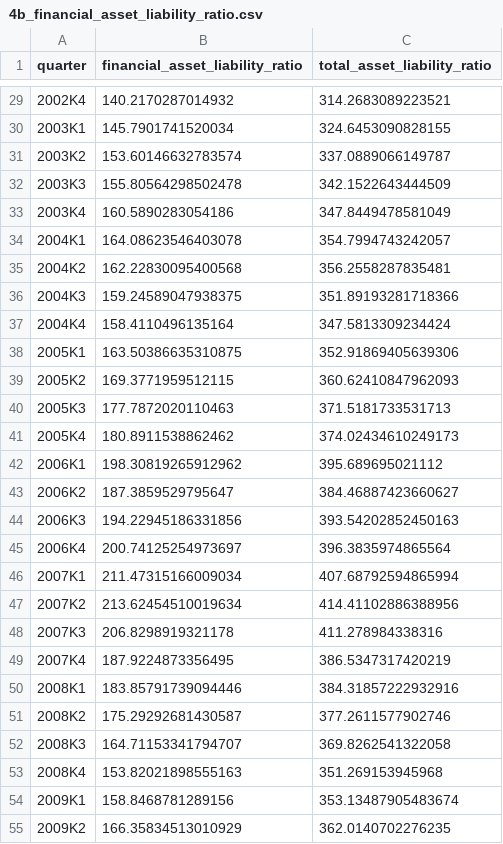
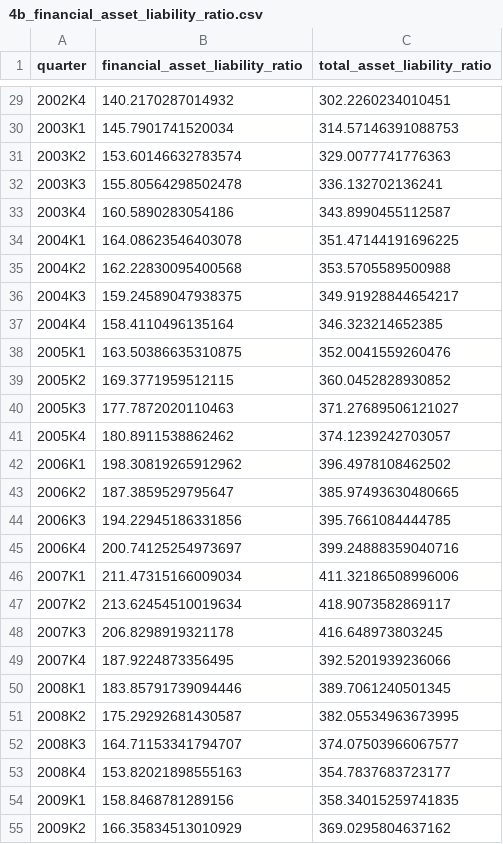
Before and after one commit to JBGCIII/MasterThesis, a CSV file: 1_Processed_Data/Data_Set_Columns/4b_financial_asset_liability_ratio.csv, drawn as a sheet; only a part is shown, gaps mark what is left out; the diff covers the shown part only.

```diff
--- a/1_Processed_Data/Data_Set_Columns/4b_financial_asset_liability_ratio.csv
+++ b/1_Processed_Data/Data_Set_Columns/4b_financial_asset_liability_ratio.csv
@@ -29,27 +29,27 @@ quarter,financial_asset_liability_ratio,total_asset_liability_ratio
-2002K4,140.2170287014932,314.2683089223521
-2003K1,145.7901741520034,324.6453090828155
-2003K2,153.60146632783574,337.0889066149787
-2003K3,155.80564298502478,342.1522643444509
-2003K4,160.5890283054186,347.8449478581049
-2004K1,164.08623546403078,354.7994743242057
-2004K2,162.22830095400568,356.2558287835481
-2004K3,159.24589047938375,351.89193281718366
-2004K4,158.4110496135164,347.5813309234424
-2005K1,163.50386635310875,352.91869405639306
-2005K2,169.3771959512115,360.62410847962093
-2005K3,177.7872020110463,371.5181733531713
-2005K4,180.8911538862462,374.02434610249173
-2006K1,198.30819265912962,395.689695021112
-2006K2,187.3859529795647,384.46887423660627
-2006K3,194.22945186331856,393.54202852450163
-2006K4,200.74125254973697,396.3835974865564
-2007K1,211.47315166009034,407.68792594865994
-2007K2,213.62454510019634,414.41102886388956
-2007K3,206.8298919321178,411.278984338316
-2007K4,187.9224873356495,386.5347317420219
-2008K1,183.85791739094446,384.31857222932916
-2008K2,175.29292681430587,377.2611577902746
-2008K3,164.71153341794707,369.8262541322058
-2008K4,153.82021898555163,351.269153945968
-2009K1,158.8468781289156,353.13487905483674
-2009K2,166.35834513010929,362.0140702276235
+2002K4,140.2170287014932,302.2260234010451
+2003K1,145.7901741520034,314.57146391088753
+2003K2,153.60146632783574,329.0077741776363
+2003K3,155.80564298502478,336.132702136241
+2003K4,160.5890283054186,343.8990455112587
+2004K1,164.08623546403078,351.47144191696225
+2004K2,162.22830095400568,353.5705589500988
+2004K3,159.24589047938375,349.91928844654217
+2004K4,158.4110496135164,346.323214652385
+2005K1,163.50386635310875,352.0041559260476
+2005K2,169.3771959512115,360.0452828930852
+2005K3,177.7872020110463,371.27689506121027
+2005K4,180.8911538862462,374.1239242703057
+2006K1,198.30819265912962,396.4978108462502
+2006K2,187.3859529795647,385.97493630480665
+2006K3,194.22945186331856,395.7661084444785
+2006K4,200.74125254973697,399.24888359040716
+2007K1,211.47315166009034,411.32186508996006
+2007K2,213.62454510019634,418.9073582869117
+2007K3,206.8298919321178,416.648973803245
+2007K4,187.9224873356495,392.5201939236066
+2008K1,183.85791739094446,389.7061240501345
+2008K2,175.29292681430587,382.05534963673995
+2008K3,164.71153341794707,374.07503966067577
+2008K4,153.82021898555163,354.7837683723177
+2009K1,158.8468781289156,358.34015259741835
+2009K2,166.35834513010929,369.0295804637162
```
Also changed, not shown: 94 edited cells elsewhere in this file, 17 other files.
